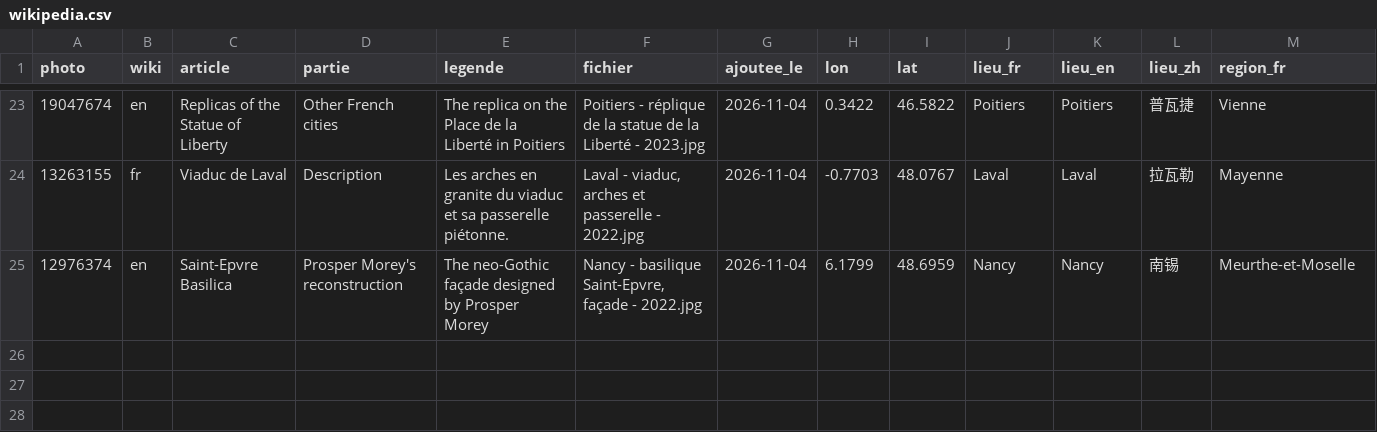
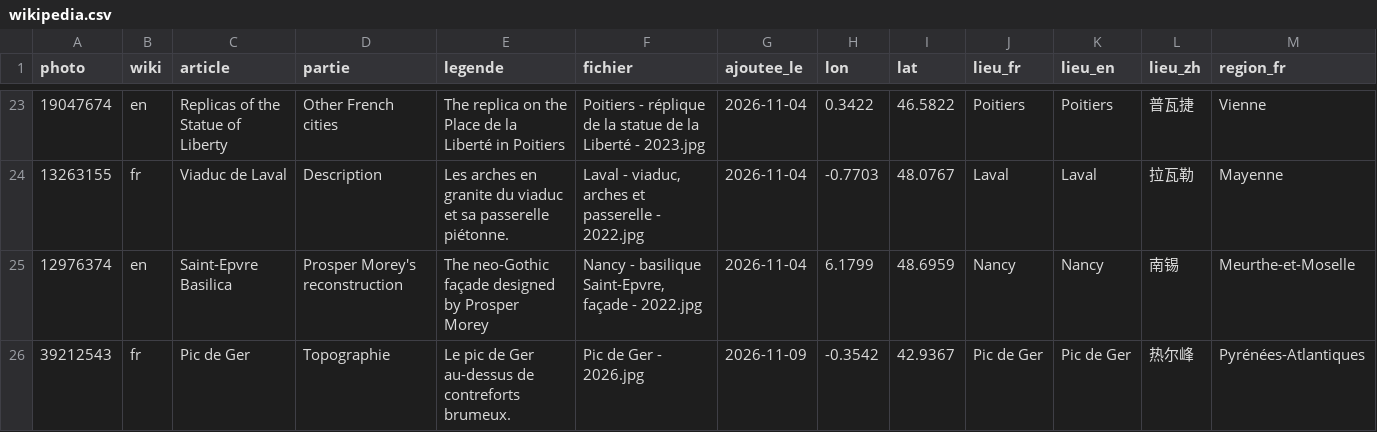
Before and after one commit to Willwonderc/PexelsWillwonder, a CSV file: vitrine/wikipedia.csv, drawn as a sheet; only a part is shown, gaps mark what is left out; rows hold the shown columns only; the diff names each change by its address in the sheet, - before the commit and + after, or states it on an @@ line.

```diff
--- a/vitrine/wikipedia.csv
+++ b/vitrine/wikipedia.csv
+row 26: 39212543 | fr | Pic de Ger | Topographie | Le pic de Ger au-dessus de contreforts brumeux. | Pic de Ger - 2026.jpg | 2026-11-09 | -0.3542 | 42.9367 | Pic de Ger | Pic de Ger | 热尔峰 | Pyrénées-Atlantiques
```
Also changed, not shown: docs/wiki-suivi/pistes.csv, 2 other files.
